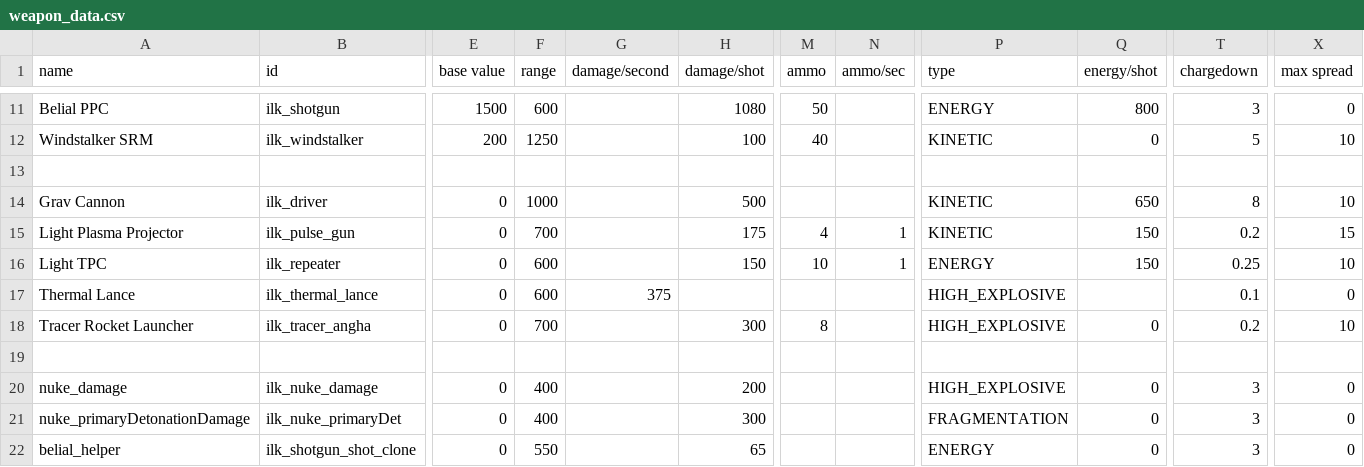
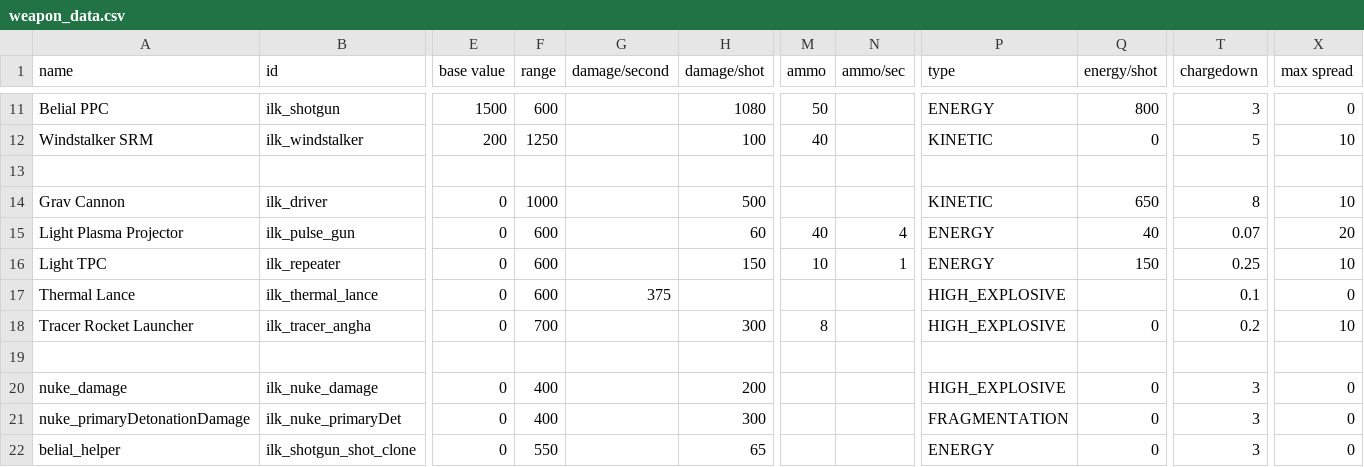
Before and after one commit to jstaf/mayorate, a CSV file: data/weapons/weapon_data.csv, drawn as a sheet; only a part is shown, gaps mark what is left out; the diff names each change by its address in the sheet, - before the commit and + after, or states it on an @@ line.

```diff
--- a/data/weapons/weapon_data.csv
+++ b/data/weapons/weapon_data.csv
-F15 (range): 700
+F15 (range): 600
-H15 (damage/shot): 175
+H15 (damage/shot): 60
-M15 (ammo): 4
+M15 (ammo): 40
-N15 (ammo/sec): 1
+N15 (ammo/sec): 4
-P15 (type): KINETIC
+P15 (type): ENERGY
-Q15 (energy/shot): 150
+Q15 (energy/shot): 40
-T15 (chargedown): 0.2
+T15 (chargedown): 0.07
-X15 (max spread): 15
+X15 (max spread): 20
```
Also changed, not shown: data/hulls/ship_data.csv, 4 other files.
